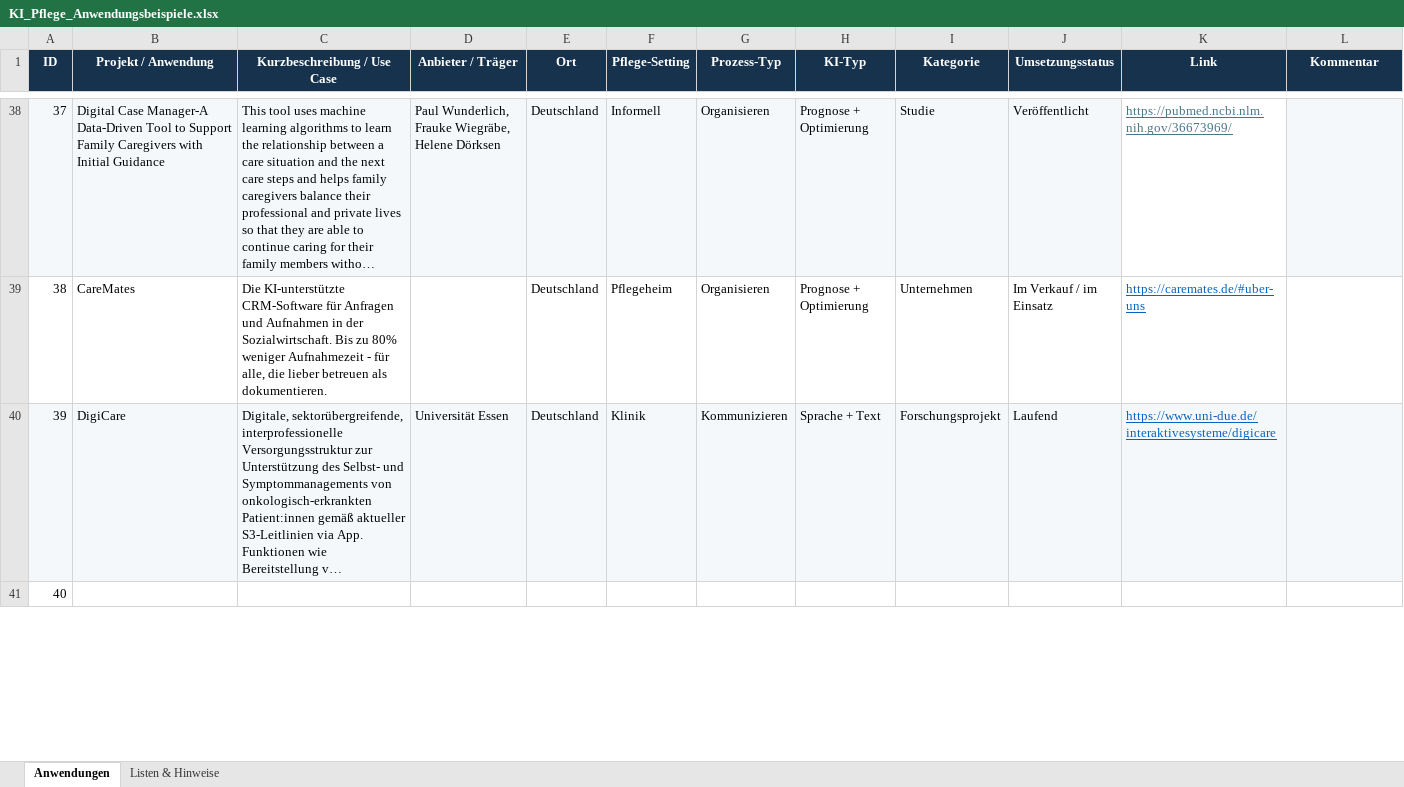
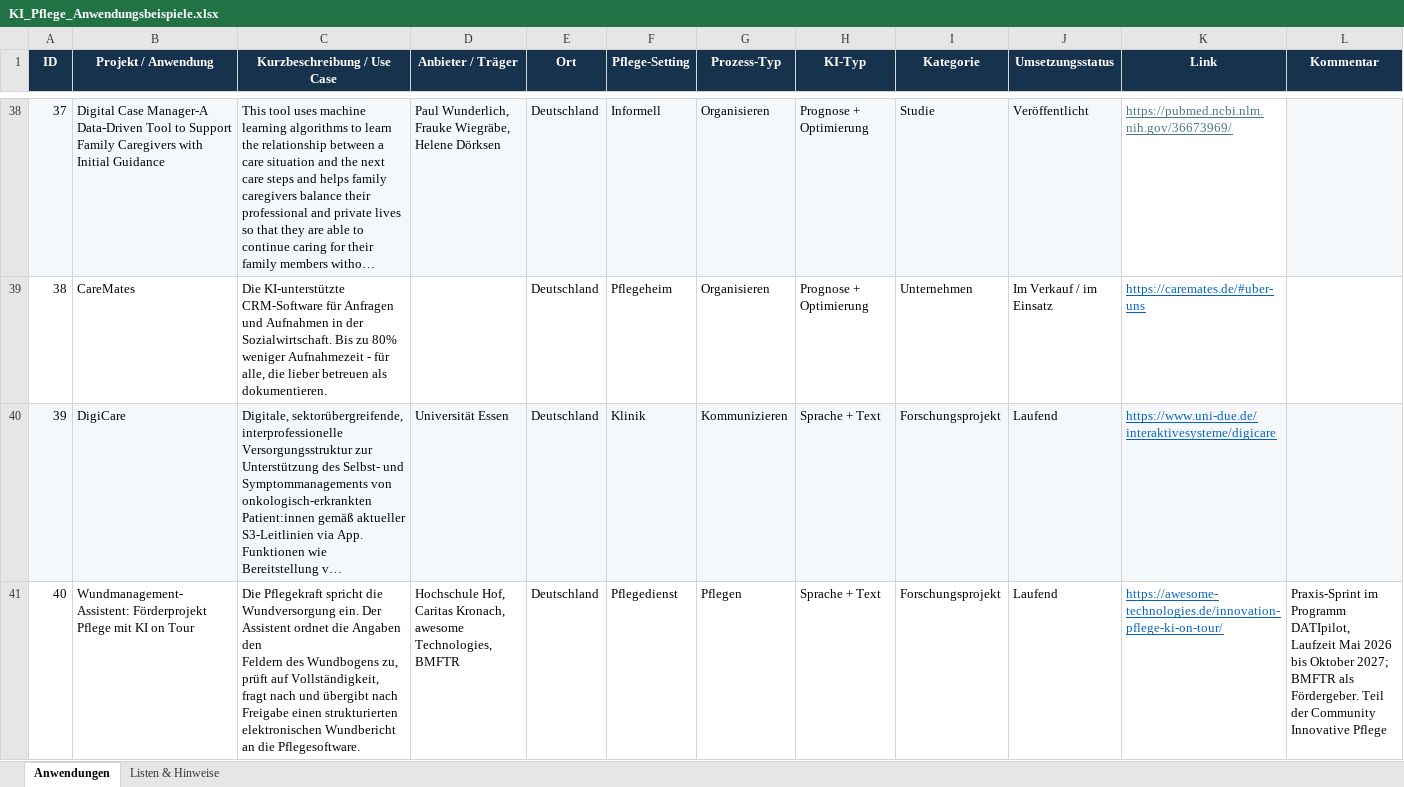
Before and after one commit to samiba-pls/PLS, an Excel workbook: KI_Pflege_Anwendungsbeispiele.xlsx, sheet Anwendungen, drawn as a sheet; only a part is shown, gaps mark what is left out; long unchanged cells end in …; values as stored, in another font and other column widths than the file's, no borders; conditional formats not drawn; ↵ is a line break in a cell; the diff covers the shown part only; the diff names each change by its address in the sheet, - before the commit and + after, or states it on an @@ line.

Commit message:
Add files via upload

```diff
--- a/KI_Pflege_Anwendungsbeispiele.xlsx (sheet Anwendungen)
+++ b/KI_Pflege_Anwendungsbeispiele.xlsx (sheet Anwendungen)
-B41 (Projekt / Anwendung): (empty)
+B41 (Projekt / Anwendung): Wundmanagement-Assistent: Förderprojekt Pflege mit KI on Tour
-C41 (Kurzbeschreibung / Use Case): (empty)
+C41 (Kurzbeschreibung / Use Case): Die Pflegekraft spricht die Wundversorgung ein. Der Assistent ordnet die Angaben den ↵ Feldern des Wundbogens zu, prüft auf Vollständigkeit, fragt nach und übergibt nach ↵ Freigabe einen strukturierten elektronischen Wundbericht an die Pflegesoftware.
-D41 (Anbieter / Träger): (empty)
+D41 (Anbieter / Träger): Hochschule Hof, Caritas Kronach, awesome Technologies, BMFTR
-E41 (Ort): (empty)
+E41 (Ort): Deutschland
-F41 (Pflege-Setting): (empty)
+F41 (Pflege-Setting): Pflegedienst
-G41 (Prozess-Typ): (empty)
+G41 (Prozess-Typ): Pflegen
-H41 (KI-Typ): (empty)
+H41 (KI-Typ): Sprache + Text
-I41 (Kategorie): (empty)
+I41 (Kategorie): Forschungsprojekt
-J41 (Umsetzungsstatus): (empty)
+J41 (Umsetzungsstatus): Laufend
-K41 (Link): (empty)
+K41 (Link): https://awesome-technologies.de/innovation-pflege-ki-on-tour/
-L41 (Kommentar): (empty)
+L41 (Kommentar): Praxis-Sprint im Programm DATIpilot, Laufzeit Mai 2026 bis Oktober 2027; BMFTR als Fördergeber. Teil der Community Innovative Pflege
```
Also changed, not shown: 30 edited cells elsewhere in this sheet.
